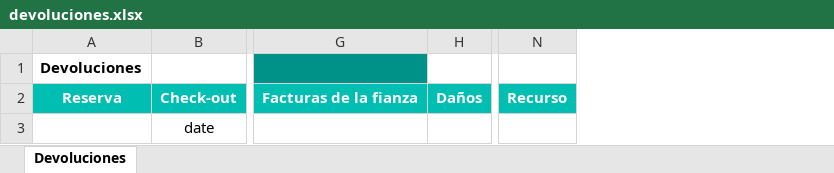
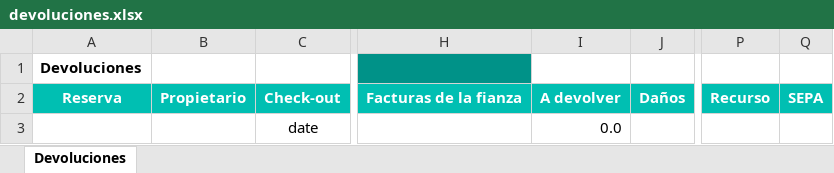
Before and after one commit to alejandro-andre/cotown-back, an Excel workbook: app/templates/report/devoluciones.xlsx, sheet Devoluciones, drawn as a sheet; only a part is shown, gaps mark what is left out; values as stored, in another font and other column widths than the file's, no borders; the diff names each change by its address in the sheet, - before the commit and + after, or states it on an @@ line.

Commit message:
Devoluciones changes

```diff
--- a/app/templates/report/devoluciones.xlsx (sheet Devoluciones)
+++ b/app/templates/report/devoluciones.xlsx (sheet Devoluciones)
+column B, row 2: Propietario
+column I, rows 2-3: A devolver | 0.0
+column Q, row 2: SEPA
```
Also changed, not shown: 2 other files.
